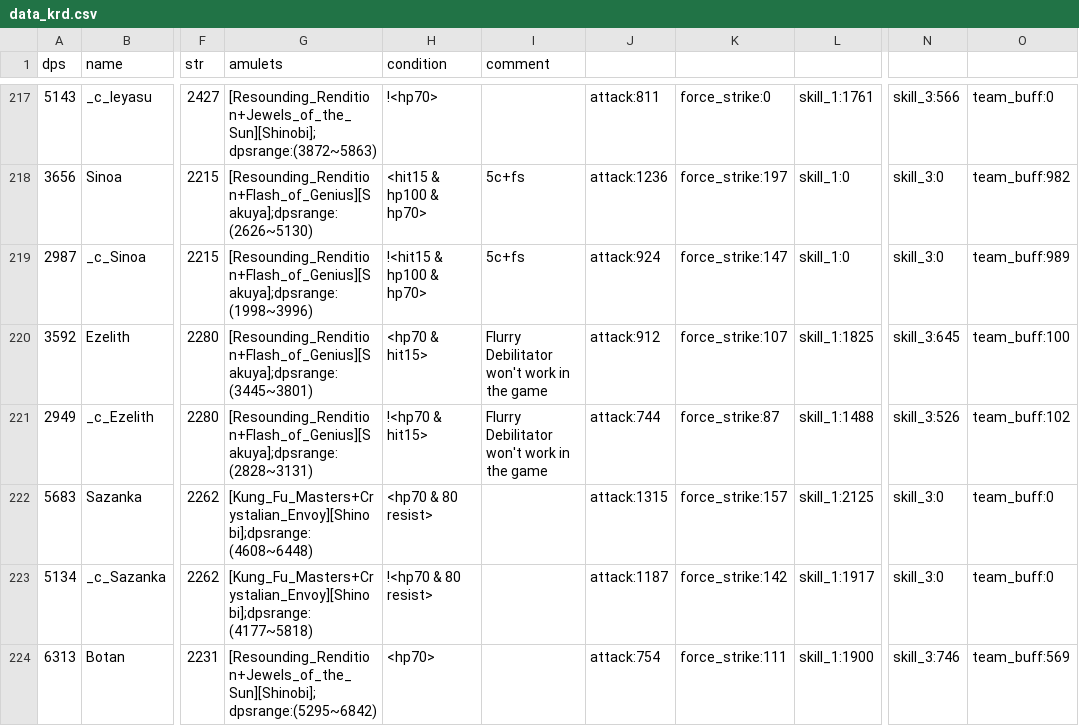
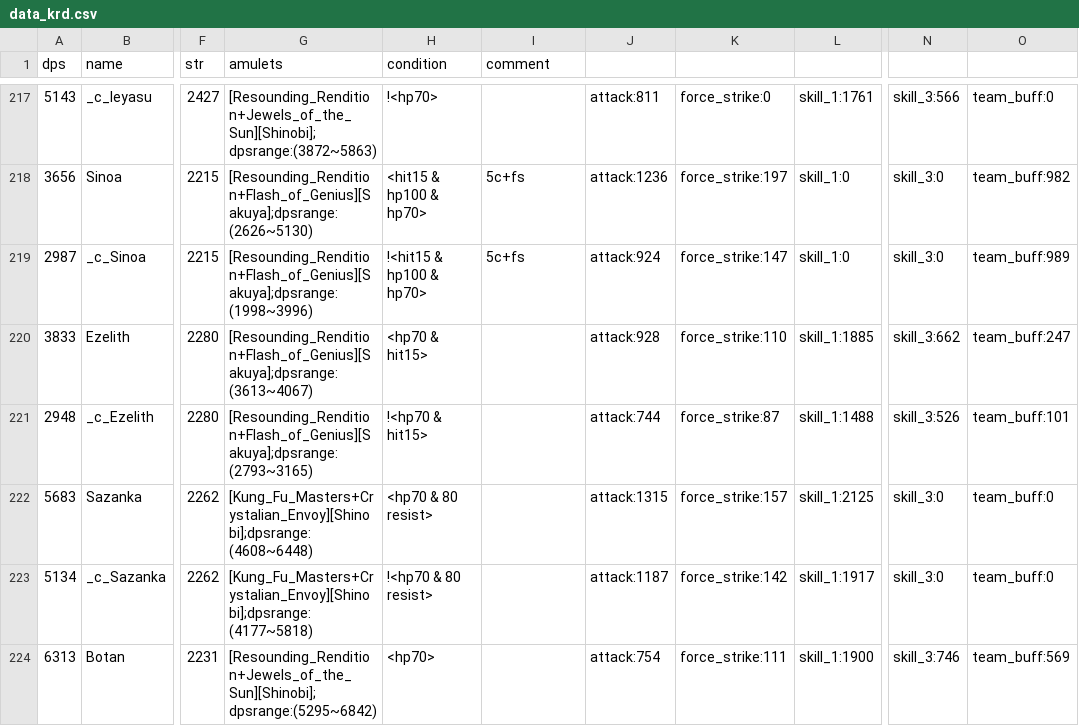
Before and after one commit to b1ueb1ues/b1ueb1ues.github.io, a CSV file: dl-sim/180/data_krd.csv, drawn as a sheet; only a part is shown, gaps mark what is left out; the diff names each change by its address in the sheet, - before the commit and + after, or states it on an @@ line.

```diff
--- a/dl-sim/180/data_krd.csv
+++ b/dl-sim/180/data_krd.csv
-A220 (dps): 3592
+A220 (dps): 3833
-G220 (amulets): [Resounding_Rendition+Flash_of_Genius][Sakuya];dpsrange:(3445~3801)
+G220 (amulets): [Resounding_Rendition+Flash_of_Genius][Sakuya];dpsrange:(3613~4067)
-I220:I221 (comment): Flurry Debilitator won't work in the game
+I220:I221 (comment): (empty)
-J220: attack:912
+J220: attack:928
-K220: force_strike:107
+K220: force_strike:110
-L220: skill_1:1825
+L220: skill_1:1885
-N220: skill_3:645
+N220: skill_3:662
-O220: team_buff:100
+O220: team_buff:247
-A221 (dps): 2949
+A221 (dps): 2948
-G221 (amulets): [Resounding_Rendition+Flash_of_Genius][Sakuya];dpsrange:(2828~3131)
+G221 (amulets): [Resounding_Rendition+Flash_of_Genius][Sakuya];dpsrange:(2793~3165)
-O221: team_buff:102
+O221: team_buff:101
```
Also changed, not shown: dl-sim/180/data_kr.csv, dl-sim/180/data_krb.csv, 46 other files.
